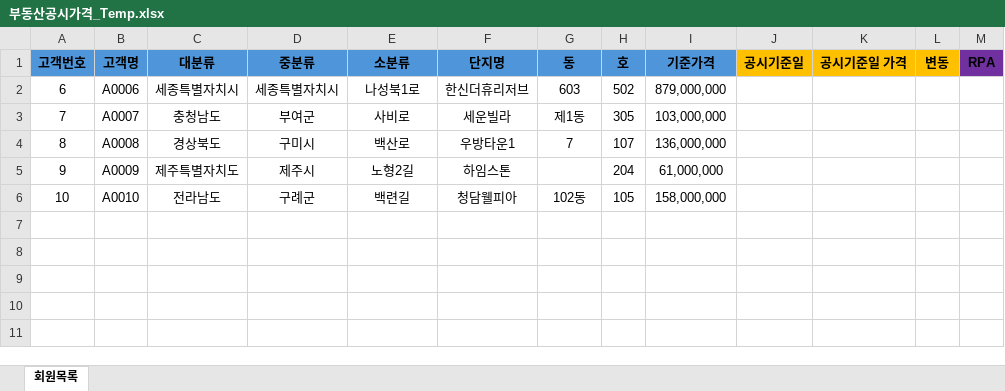
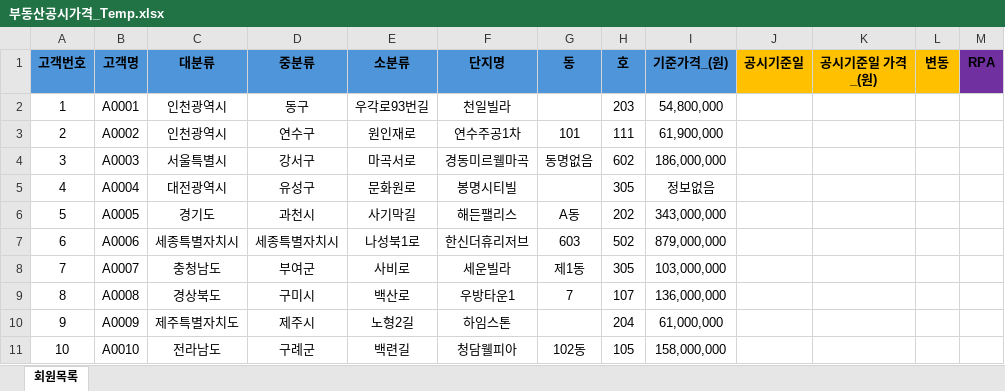
Before and after one commit to yj903/RPA06_realtyprice_ING, an Excel workbook: 부동산공시가격_Temp.xlsx, sheet 회원목록, drawn as a sheet; values as stored, in another font and other column widths than the file's, no borders; the diff names each change by its address in the sheet, - before the commit and + after, or states it on an @@ line.

```diff
--- a/부동산공시가격_Temp.xlsx (sheet 회원목록)
+++ b/부동산공시가격_Temp.xlsx (sheet 회원목록)
-I1: 기준가격
+I1: 기준가격_(원)
-K1: 공시기준일 가격
+K1: 공시기준일 가격_(원)
+row 2: 1 | A0001 | 인천광역시 | 동구 | 우각로93번길 | 천일빌라 |  | 203 | 54,800,000
+row 3: 2 | A0002 | 인천광역시 | 연수구 | 원인재로 | 연수주공1차 | 101 | 111 | 61,900,000
+row 4: 3 | A0003 | 서울특별시 | 강서구 | 마곡서로 | 경동미르웰마곡 | 동명없음 | 602 | 186,000,000
+row 5: 4 | A0004 | 대전광역시 | 유성구 | 문화원로 | 봉명시티빌 |  | 305 | 정보없음
+row 6: 5 | A0005 | 경기도 | 과천시 | 사기막길 | 해든팰리스 | A동 | 202 | 343,000,000
```
Also changed, not shown: 17 other files.
